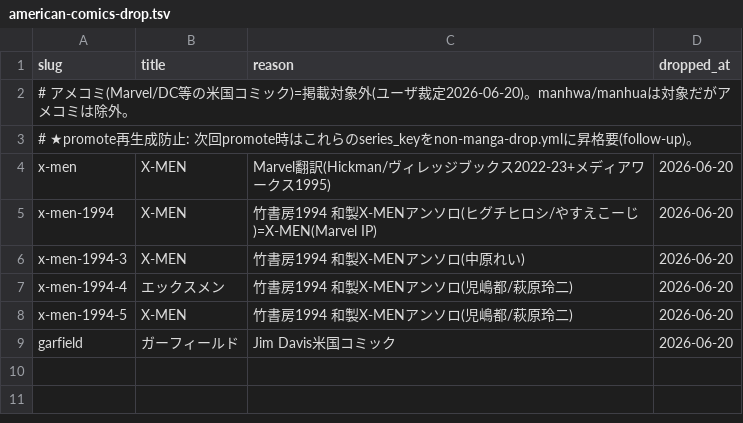
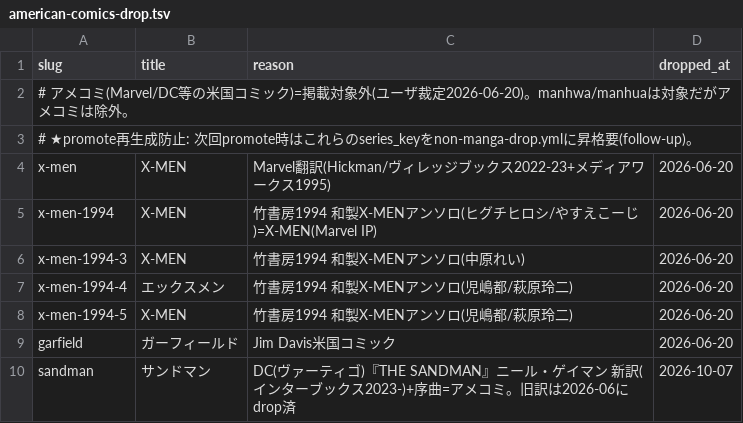
Before and after one commit to shuichi0725-cmyk/MANGAL, a TSV file: data/seeds/american-comics-drop.tsv, drawn as a sheet; the diff names each change by its address in the sheet, - before the commit and + after, or states it on an @@ line.

```diff
--- a/data/seeds/american-comics-drop.tsv
+++ b/data/seeds/american-comics-drop.tsv
+row 10: sandman | サンドマン | DC(ヴァーティゴ)『THE SANDMAN』ニール・ゲイマン 新訳(インターブックス2023-)+序曲=アメコミ。旧訳は2026-06にdrop済 | 2026-10-07
```
Also changed, not shown: 18 other files.
